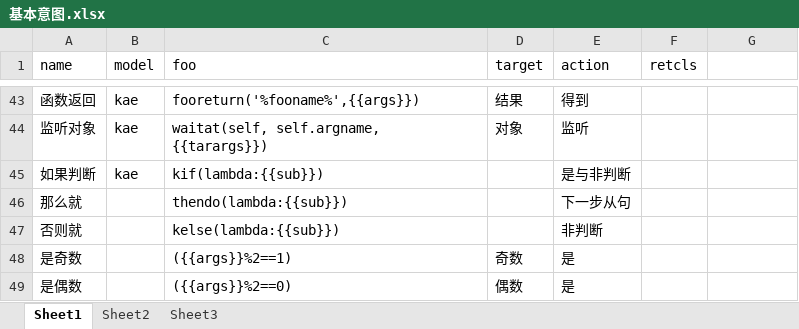
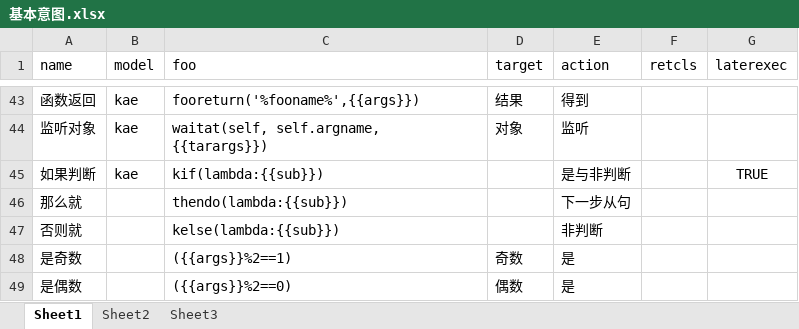
Before and after one commit to hotlinv/kaelang, an Excel workbook: 训练语料/基本意图.xlsx, sheet Sheet1, drawn as a sheet; only a part is shown, gaps mark what is left out; values as stored, in another font and other column widths than the file's, no borders; the diff names each change by its address in the sheet, - before the commit and + after, or states it on an @@ line.

```diff
--- a/训练语料/基本意图.xlsx (sheet Sheet1)
+++ b/训练语料/基本意图.xlsx (sheet Sheet1)
-G1: (empty)
+G1: laterexec
-G45 (laterexec): (empty)
+G45 (laterexec): TRUE
```
Also changed, not shown: 4 other files.
